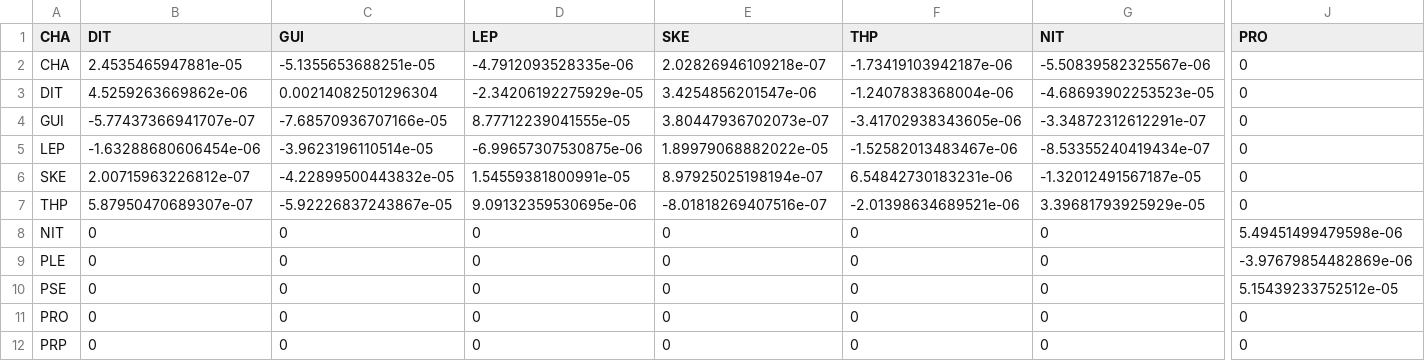
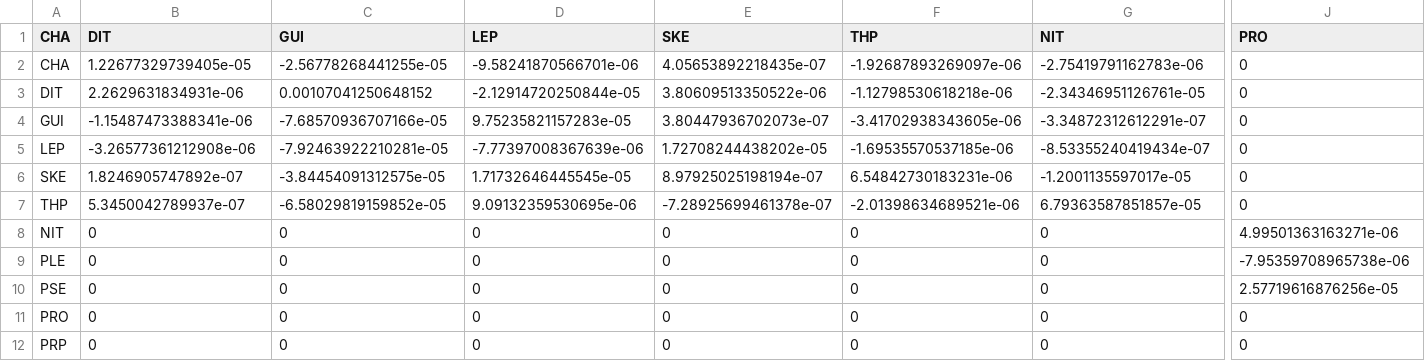
Before and after one commit to CoraliePicoche/SeedBank, a CSV file: output/modelv1.1/interaction_matrix_after_calibration.csv, drawn as a sheet; only a part is shown, gaps mark what is left out; the diff covers the shown part only; the diff names each change by its address in the sheet, - before the commit and + after, or states it on an @@ line.

```diff
--- a/output/modelv1.1/interaction_matrix_after_calibration.csv
+++ b/output/modelv1.1/interaction_matrix_after_calibration.csv
-B2 (DIT): 2.4535465947881e-05
+B2 (DIT): 1.22677329739405e-05
-C2 (GUI): -5.1355653688251e-05
+C2 (GUI): -2.56778268441255e-05
-D2 (LEP): -4.7912093528335e-06
+D2 (LEP): -9.58241870566701e-06
-E2 (SKE): 2.02826946109218e-07
+E2 (SKE): 4.05653892218435e-07
-F2 (THP): -1.73419103942187e-06
+F2 (THP): -1.92687893269097e-06
-G2 (NIT): -5.50839582325567e-06
+G2 (NIT): -2.75419791162783e-06
-B3 (DIT): 4.5259263669862e-06
+B3 (DIT): 2.2629631834931e-06
-C3 (GUI): 0.00214082501296304
+C3 (GUI): 0.00107041250648152
-D3 (LEP): -2.34206192275929e-05
+D3 (LEP): -2.12914720250844e-05
-E3 (SKE): 3.4254856201547e-06
+E3 (SKE): 3.80609513350522e-06
-F3 (THP): -1.2407838368004e-06
+F3 (THP): -1.12798530618218e-06
-G3 (NIT): -4.68693902253523e-05
+G3 (NIT): -2.34346951126761e-05
-B4 (DIT): -5.77437366941707e-07
+B4 (DIT): -1.15487473388341e-06
-D4 (LEP): 8.77712239041555e-05
+D4 (LEP): 9.75235821157283e-05
-B5 (DIT): -1.63288680606454e-06
+B5 (DIT): -3.26577361212908e-06
-C5 (GUI): -3.9623196110514e-05
+C5 (GUI): -7.92463922210281e-05
-D5 (LEP): -6.99657307530875e-06
+D5 (LEP): -7.77397008367639e-06
-E5 (SKE): 1.89979068882022e-05
+E5 (SKE): 1.72708244438202e-05
-F5 (THP): -1.52582013483467e-06
+F5 (THP): -1.69535570537185e-06
-B6 (DIT): 2.00715963226812e-07
+B6 (DIT): 1.8246905747892e-07
-C6 (GUI): -4.22899500443832e-05
+C6 (GUI): -3.84454091312575e-05
-D6 (LEP): 1.54559381800991e-05
+D6 (LEP): 1.71732646445545e-05
-G6 (NIT): -1.32012491567187e-05
+G6 (NIT): -1.2001135597017e-05
-B7 (DIT): 5.87950470689307e-07
+B7 (DIT): 5.3450042789937e-07
-C7 (GUI): -5.92226837243867e-05
+C7 (GUI): -6.58029819159852e-05
-E7 (SKE): -8.01818269407516e-07
+E7 (SKE): -7.28925699461378e-07
-G7 (NIT): 3.39681793925929e-05
+G7 (NIT): 6.79363587851857e-05
-J8 (PRO): 5.49451499479598e-06
+J8 (PRO): 4.99501363163271e-06
-J9 (PRO): -3.97679854482869e-06
+J9 (PRO): -7.95359708965738e-06
-J10 (PRO): 5.15439233752512e-05
+J10 (PRO): 2.57719616876256e-05
```
Also changed, not shown: 6 edited cells elsewhere in this file, output/modelv1.1/list_simulation_calibration.csv, output/modelv2.1/interaction_matrix_after_calibration.csv, 41 other files.
